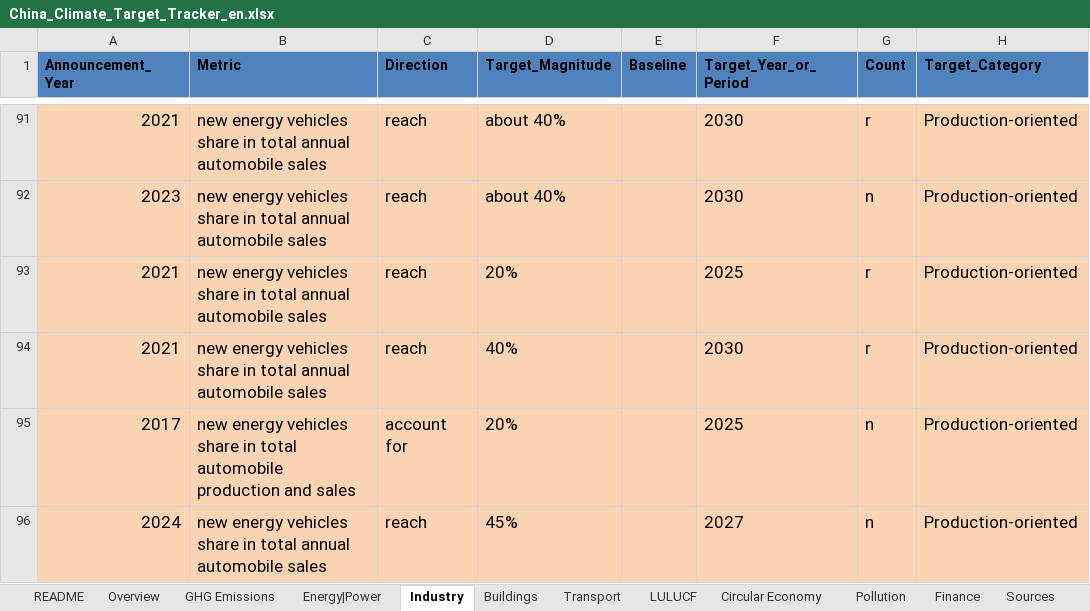
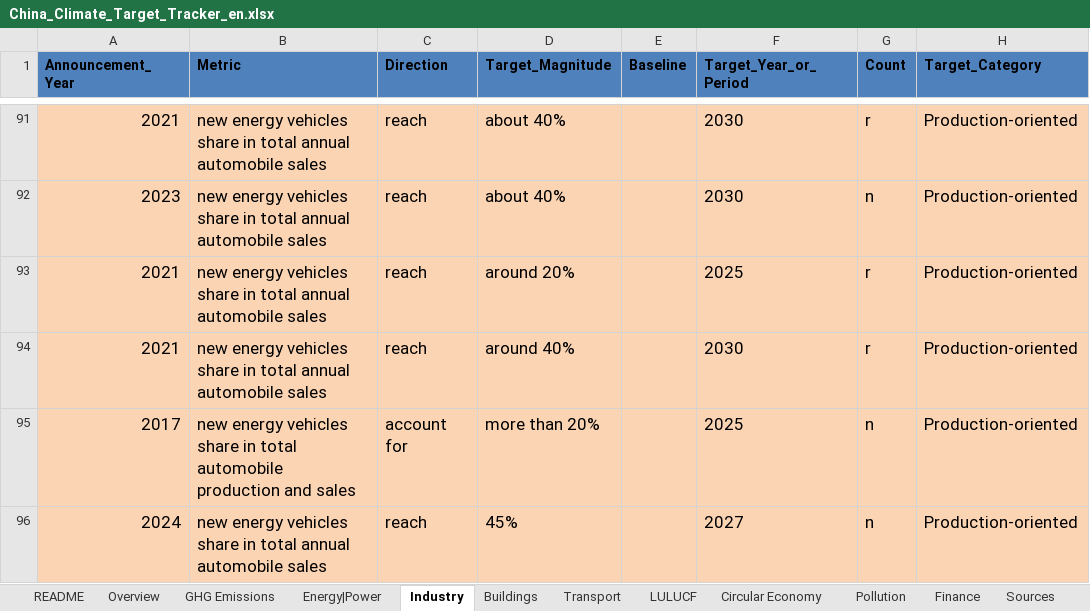
Before and after one commit to MGFPKU/target_dataset, an Excel workbook: China_Climate_Target_Tracker_en.xlsx, sheet Industry, drawn as a sheet; only a part is shown, gaps mark what is left out; values as stored, in another font and other column widths than the file's, no borders; table styles not drawn; the diff covers the shown part only; the diff names each change by its address in the sheet, - before the commit and + after, or states it on an @@ line.

```diff
--- a/China_Climate_Target_Tracker_en.xlsx (sheet Industry)
+++ b/China_Climate_Target_Tracker_en.xlsx (sheet Industry)
-D93 (Target_Magnitude): 20%
+D93 (Target_Magnitude): around 20%
-D94 (Target_Magnitude): 40%
+D94 (Target_Magnitude): around 40%
-D95 (Target_Magnitude): 20%
+D95 (Target_Magnitude): more than 20%
```
Also changed, not shown: 14 edited cells elsewhere in this sheet, sheet Energy|Power, sheet Circular Economy, sheet LULUCF, sheet Transport, sheet Pollution, sheet GHG Emissions, China_Climate_Target_Tracker_cn.xlsx.
